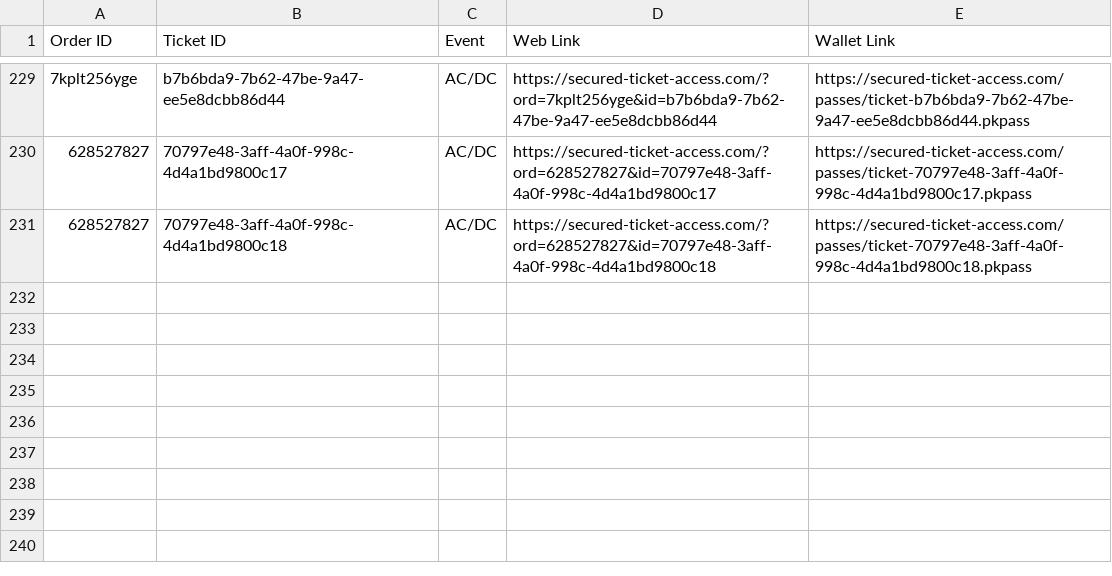
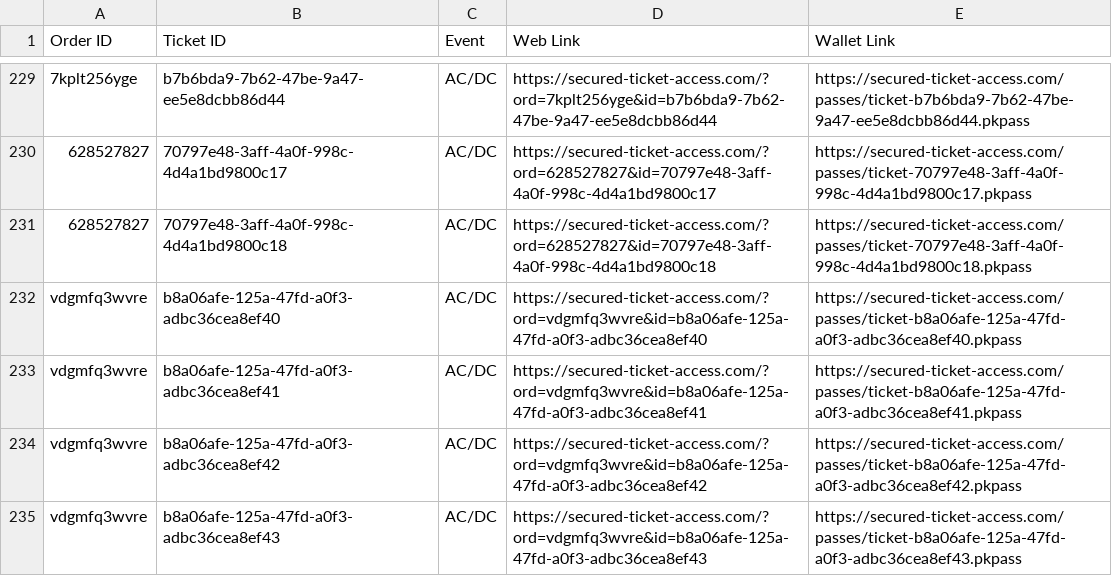
Before and after one commit to premium-code/wallet-pass, a CSV file: final_links.csv, drawn as a sheet; only a part is shown, gaps mark what is left out; the diff names each change by its address in the sheet, - before the commit and + after, or states it on an @@ line.

```diff
--- a/final_links.csv
+++ b/final_links.csv
+row 232: vdgmfq3wvre | b8a06afe-125a-47fd-a0f3-adbc36cea8ef40 | AC/DC | https://secured-ticket-access.com/?ord=vdgmfq3wvre&id=b8a06afe-125a-47fd-a0f3-adbc36cea8ef40 | https://secured-ticket-access.com/passes/ticket-b8a06afe-125a-47fd-a0f3-adbc36cea8ef40.pkpass
+row 233: vdgmfq3wvre | b8a06afe-125a-47fd-a0f3-adbc36cea8ef41 | AC/DC | https://secured-ticket-access.com/?ord=vdgmfq3wvre&id=b8a06afe-125a-47fd-a0f3-adbc36cea8ef41 | https://secured-ticket-access.com/passes/ticket-b8a06afe-125a-47fd-a0f3-adbc36cea8ef41.pkpass
+row 234: vdgmfq3wvre | b8a06afe-125a-47fd-a0f3-adbc36cea8ef42 | AC/DC | https://secured-ticket-access.com/?ord=vdgmfq3wvre&id=b8a06afe-125a-47fd-a0f3-adbc36cea8ef42 | https://secured-ticket-access.com/passes/ticket-b8a06afe-125a-47fd-a0f3-adbc36cea8ef42.pkpass
+row 235: vdgmfq3wvre | b8a06afe-125a-47fd-a0f3-adbc36cea8ef43 | AC/DC | https://secured-ticket-access.com/?ord=vdgmfq3wvre&id=b8a06afe-125a-47fd-a0f3-adbc36cea8ef43 | https://secured-ticket-access.com/passes/ticket-b8a06afe-125a-47fd-a0f3-adbc36cea8ef43.pkpass
```
Also changed, not shown: data.csv, 1 other file.
